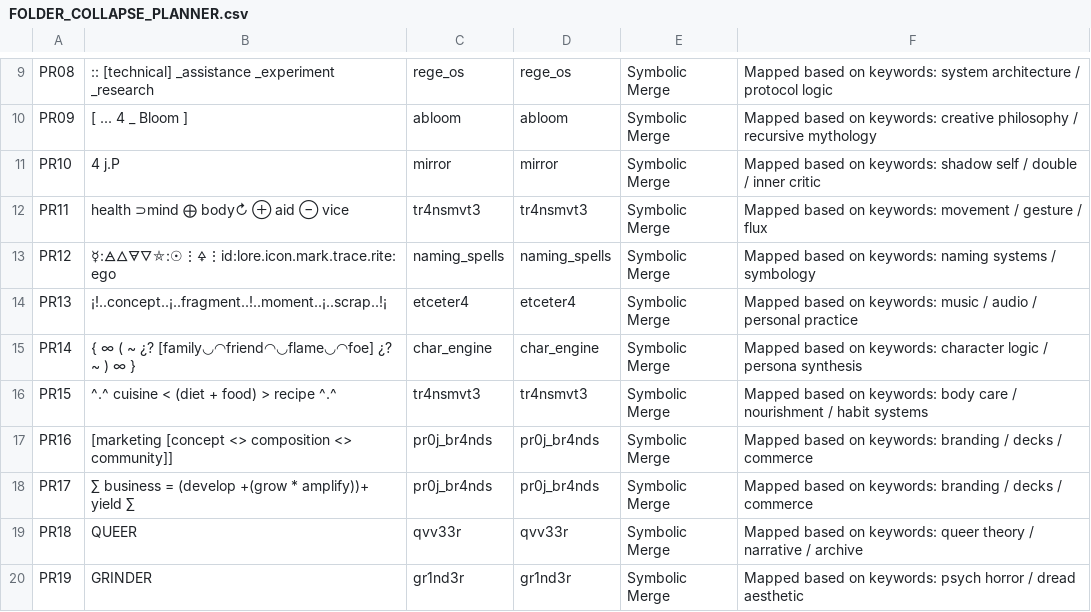
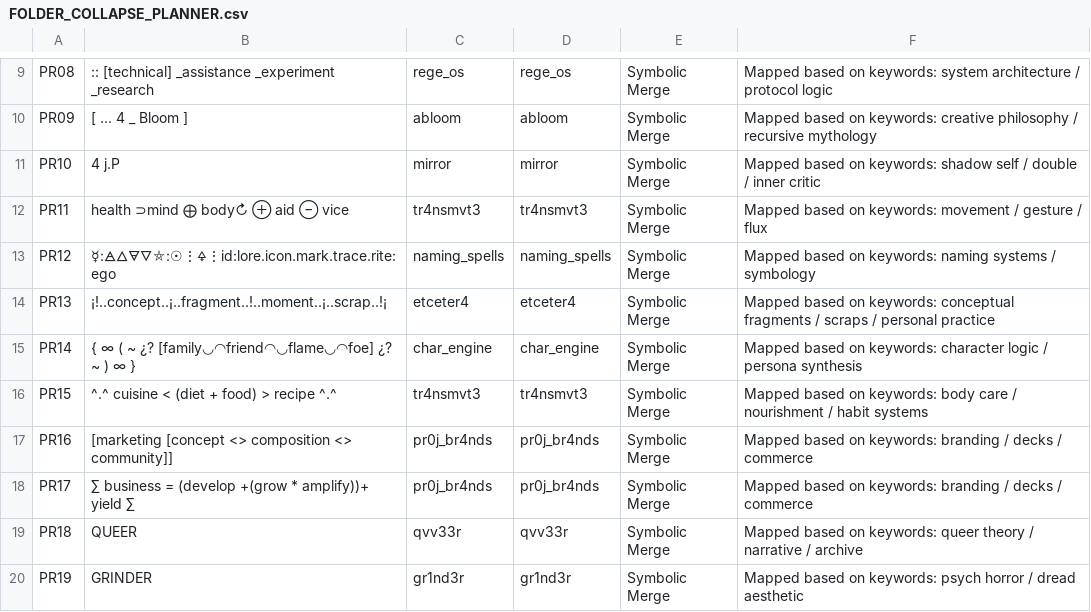
Before and after one commit to organvm-i-theoria/radix-recursiva-solve-coagula-redi, a CSV file: FOLDER_COLLAPSE_PLANNER.csv, drawn as a sheet; only a part is shown, gaps mark what is left out.

```diff
--- a/FOLDER_COLLAPSE_PLANNER.csv
+++ b/FOLDER_COLLAPSE_PLANNER.csv
@@ -13,3 +13,3 @@ PR11,health ⊃mind ⨁ body↻ ⊕ aid ⊖ vice,tr4nsmvt3,tr4nsmvt3,Symbolic Me
 PR12,☿:🜁🜂🜃🜄⛤:☉⋮🜍⋮id:lore.icon.mark.trace.rite:ego,naming_spells,naming_spells,Symbolic Merge,Mapped based on keywords: naming systems / symbology
-PR13,¡!..concept..¡..fragment..!..moment..¡..scrap..!¡,etceter4,etceter4,Symbolic Merge,Mapped based on keywords: music / audio / personal practice
+PR13,¡!..concept..¡..fragment..!..moment..¡..scrap..!¡,etceter4,etceter4,Symbolic Merge,Mapped based on keywords: conceptual fragments / scraps / personal practice
 PR14,{ ∞ ( ~ ¿? [family◡◠friend◠◡flame◡◠foe] ¿? ~ ) ∞ },char_engine,char_engine,Symbolic Merge,Mapped based on keywords: character logic / persona synthesis
```
